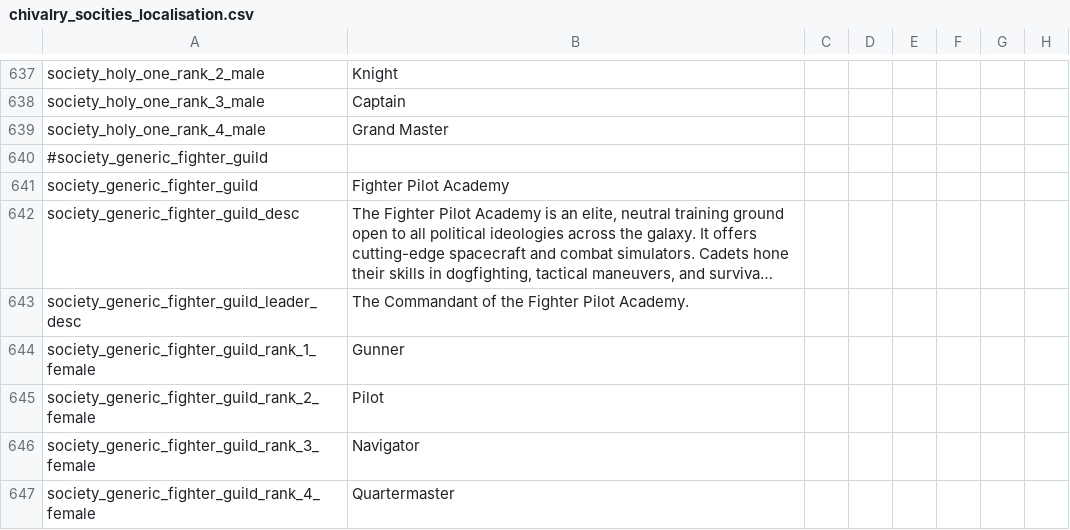
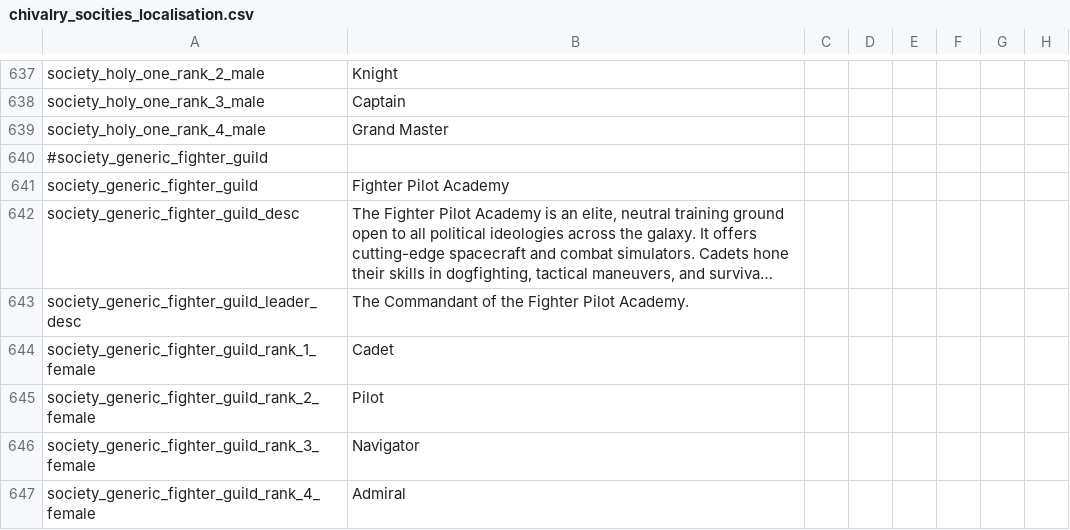
Before and after one commit to Zombaxx/CK2-COTC-2024, a CSV file: confederation at crisis/localisation/chivalry_socities_localisation.csv, drawn as a sheet; only a part is shown, gaps mark what is left out; long unchanged cells end in …; the diff covers the shown part only; the diff names each change by its address in the sheet, - before the commit and + after, or states it on an @@ line.

```diff
--- a/confederation at crisis/localisation/chivalry_socities_localisation.csv
+++ b/confederation at crisis/localisation/chivalry_socities_localisation.csv
-B644: Gunner
+B644: Cadet
-B647: Quartermaster
+B647: Admiral
```
Also changed, not shown: 35 edited cells elsewhere in this file, confederation at crisis/localisation/sufi_local.csv, 14 other files.
